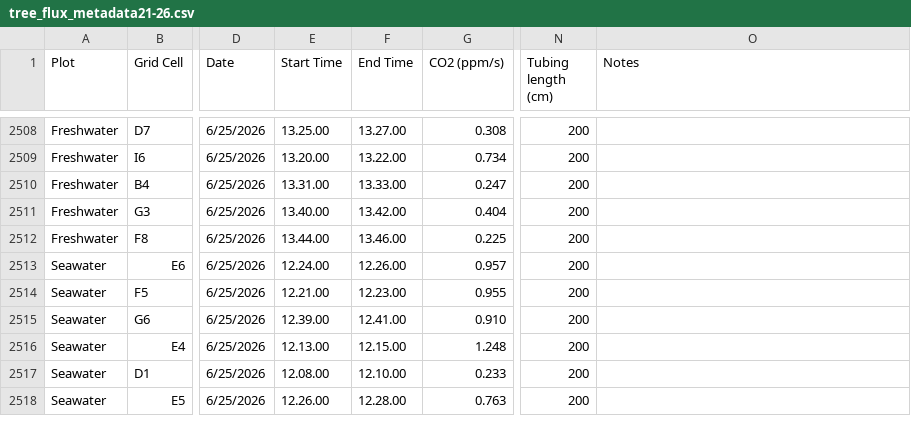
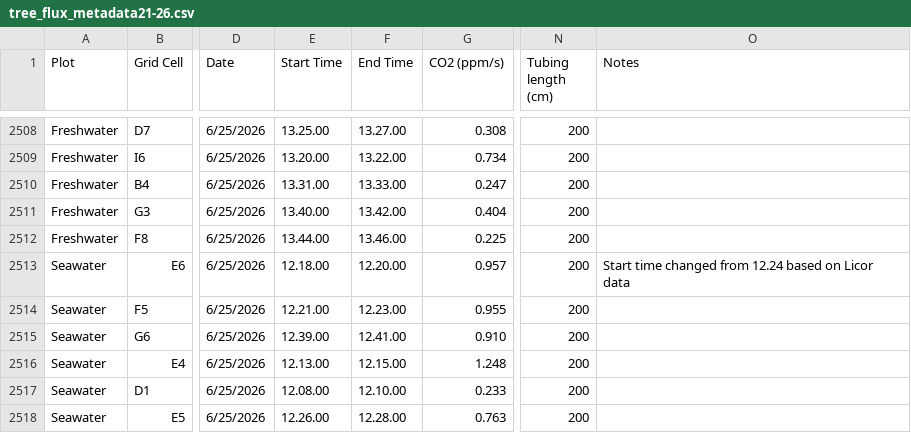
Before and after one commit to COMPASS-DOE/TEMPEST, a CSV file: Data/tree_flux_licor/metadata_excel_files/tree_flux_metadata21-26.csv, drawn as a sheet; only a part is shown, gaps mark what is left out; the diff names each change by its address in the sheet, - before the commit and + after, or states it on an @@ line.

```diff
--- a/Data/tree_flux_licor/metadata_excel_files/tree_flux_metadata21-26.csv
+++ b/Data/tree_flux_licor/metadata_excel_files/tree_flux_metadata21-26.csv
-E2513 (Start Time): 12.24.00
+E2513 (Start Time): 12.18.00
-F2513 (End Time): 12.26.00
+F2513 (End Time): 12.20.00
-O2513 (Notes): (empty)
+O2513 (Notes): Start time changed from 12.24 based on Licor data
```
Also changed, not shown: Data/tree_flux_licor/treeflux-processing-info.csv.
